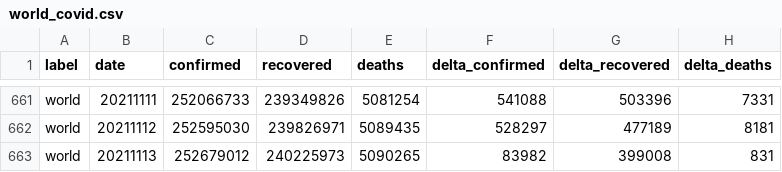
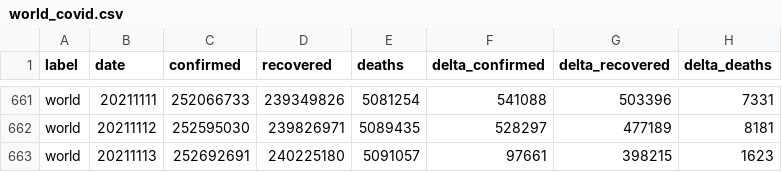
Before and after one commit to kirajano/corona-scrape-morgenpost, a CSV file: world_covid.csv, drawn as a sheet; only a part is shown, gaps mark what is left out.

```diff
--- a/world_covid.csv
+++ b/world_covid.csv
@@ -662,2 +662,2 @@ world,20211111,252066733,239349826,5081254,541088,503396,7331
 world,20211112,252595030,239826971,5089435,528297,477189,8181
-world,20211113,252679012,240225973,5090265,83982,399008,831
+world,20211113,252692691,240225180,5091057,97661,398215,1623
```
